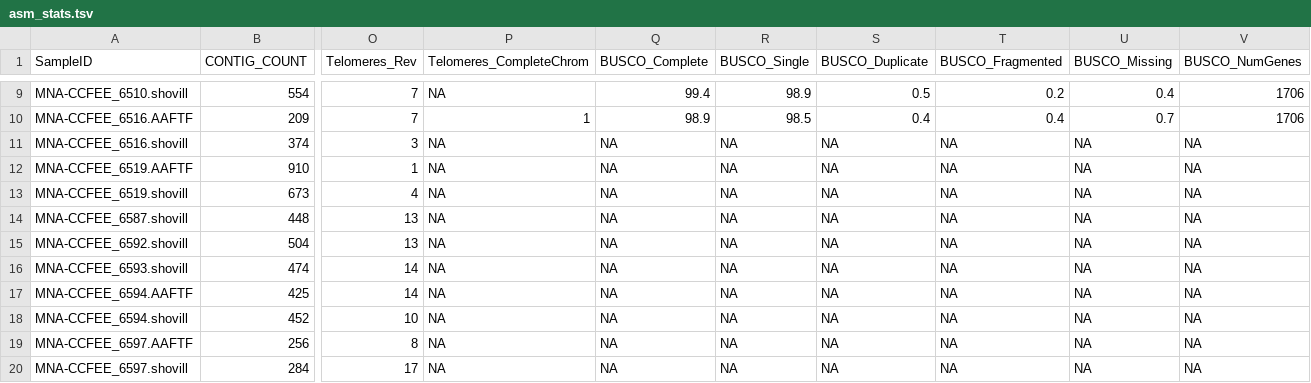
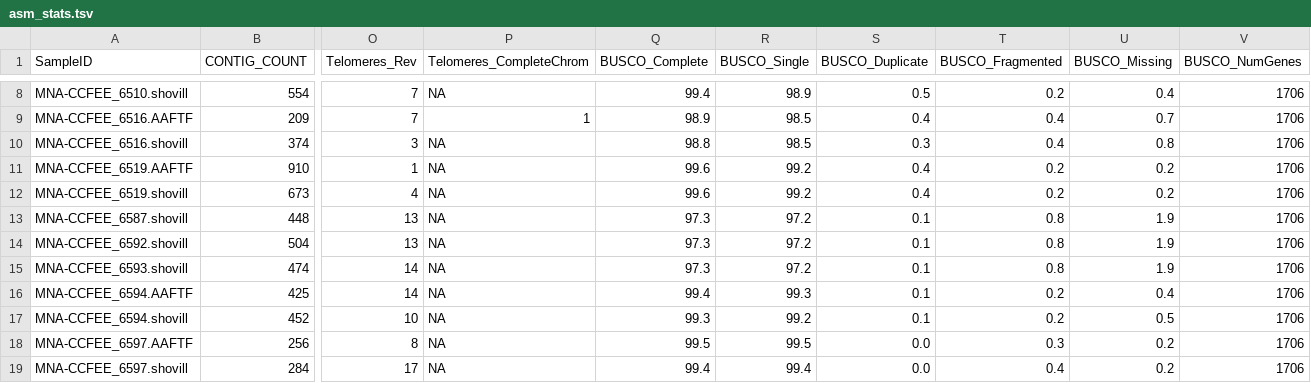
Before and after one commit to stajichlab/Antarctica_Tuscia_CCFEE_202205, a TSV file: assembly/asm_stats.tsv, drawn as a sheet; only a part is shown, gaps mark what is left out; addresses are those after the commit; the diff covers the shown part only; the diff names each change by its address in the sheet, - before the commit and + after, or states it on an @@ line.

Commit message:
add shovill busco results

```diff
--- a/assembly/asm_stats.tsv
+++ b/assembly/asm_stats.tsv
-Q10 (BUSCO_Complete): NA
+Q10 (BUSCO_Complete): 98.8
-R10 (BUSCO_Single): NA
+R10 (BUSCO_Single): 98.5
-S10 (BUSCO_Duplicate): NA
+S10 (BUSCO_Duplicate): 0.3
-T10 (BUSCO_Fragmented): NA
+T10 (BUSCO_Fragmented): 0.4
-U10 (BUSCO_Missing): NA
+U10 (BUSCO_Missing): 0.8
-V10:V19 (BUSCO_NumGenes): NA
+V10:V19 (BUSCO_NumGenes): 1706
-Q11:Q12 (BUSCO_Complete): NA
+Q11:Q12 (BUSCO_Complete): 99.6
-R11:R12 (BUSCO_Single): NA
+R11:R12 (BUSCO_Single): 99.2
-S11:S12 (BUSCO_Duplicate): NA
+S11:S12 (BUSCO_Duplicate): 0.4
-T11:T12 (BUSCO_Fragmented): NA
+T11:T12 (BUSCO_Fragmented): 0.2
-U11:U12 (BUSCO_Missing): NA
+U11:U12 (BUSCO_Missing): 0.2
-Q13:Q15 (BUSCO_Complete): NA
+Q13:Q15 (BUSCO_Complete): 97.3
-R13:R15 (BUSCO_Single): NA
+R13:R15 (BUSCO_Single): 97.2
-S13:S17 (BUSCO_Duplicate): NA
+S13:S17 (BUSCO_Duplicate): 0.1
-T13:T15 (BUSCO_Fragmented): NA
+T13:T15 (BUSCO_Fragmented): 0.8
-U13:U15 (BUSCO_Missing): NA
+U13:U15 (BUSCO_Missing): 1.9
-Q16 (BUSCO_Complete): NA
+Q16 (BUSCO_Complete): 99.4
-R16 (BUSCO_Single): NA
+R16 (BUSCO_Single): 99.3
-T16:T17 (BUSCO_Fragmented): NA
+T16:T17 (BUSCO_Fragmented): 0.2
-U16 (BUSCO_Missing): NA
+U16 (BUSCO_Missing): 0.4
-Q17 (BUSCO_Complete): NA
+Q17 (BUSCO_Complete): 99.3
-R17 (BUSCO_Single): NA
+R17 (BUSCO_Single): 99.2
-U17 (BUSCO_Missing): NA
+U17 (BUSCO_Missing): 0.5
-Q18 (BUSCO_Complete): NA
+Q18 (BUSCO_Complete): 99.5
-R18 (BUSCO_Single): NA
+R18 (BUSCO_Single): 99.5
-S18:S19 (BUSCO_Duplicate): NA
+S18:S19 (BUSCO_Duplicate): 0.0
-T18 (BUSCO_Fragmented): NA
+T18 (BUSCO_Fragmented): 0.3
-U18:U19 (BUSCO_Missing): NA
+U18:U19 (BUSCO_Missing): 0.2
-Q19 (BUSCO_Complete): NA
+Q19 (BUSCO_Complete): 99.4
-R19 (BUSCO_Single): NA
+R19 (BUSCO_Single): 99.4
-T19 (BUSCO_Fragmented): NA
+T19 (BUSCO_Fragmented): 0.4
```
Also changed, not shown: 1 removed row and 114 edited cells elsewhere in this file, 9 other files.
